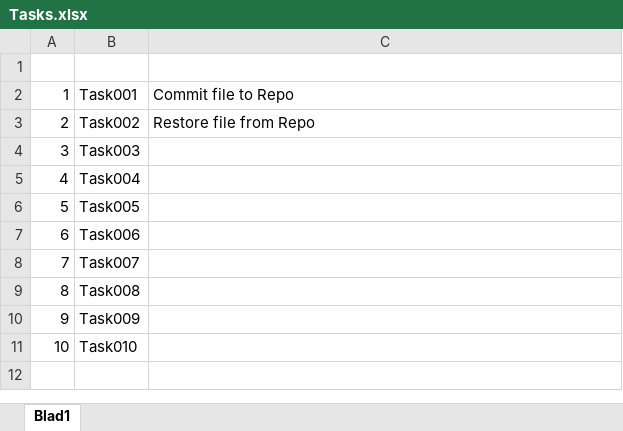
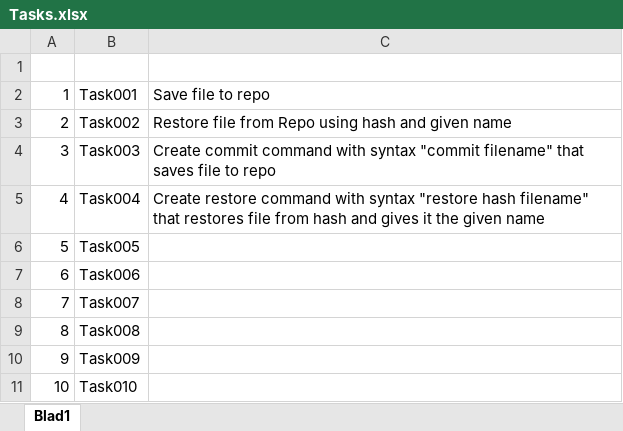
Before and after one commit to sjoholm77/MiniGit, an Excel workbook: Tasks.xlsx, sheet Blad1, drawn as a sheet; values as stored, in another font and other column widths than the file's, no borders; the diff names each change by its address in the sheet, - before the commit and + after, or states it on an @@ line.

Commit message:
Updated tast description document

```diff
--- a/Tasks.xlsx (sheet Blad1)
+++ b/Tasks.xlsx (sheet Blad1)
-C2: Commit file to Repo
+C2: Save file to repo
-C3: Restore file from Repo
+C3: Restore file from Repo using hash and given name
-C4: (empty)
+C4: Create commit command with syntax "commit filename" that saves file to repo
-C5: (empty)
+C5: Create restore command with syntax "restore hash filename" that restores file from hash and gives it the given name
```
